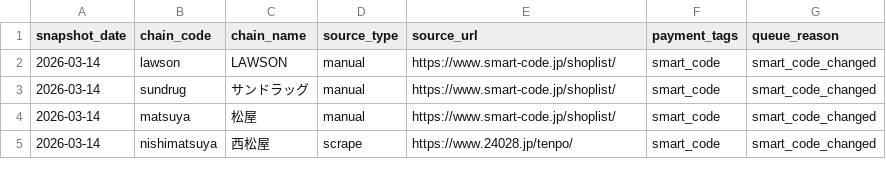
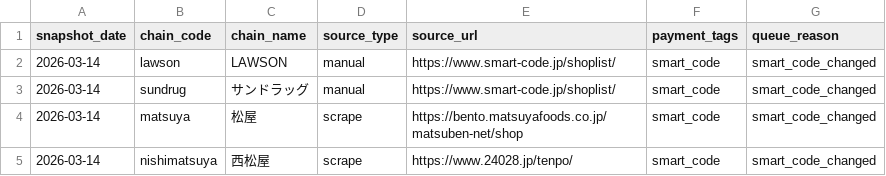
Before and after one commit to YutoMinami/wesmo_map, a CSV file: data/smart_code/chains_fetch_queue_latest.csv, drawn as a sheet.

Commit message:
Add Matsuya store fetch pipeline

```diff
--- a/data/smart_code/chains_fetch_queue_latest.csv
+++ b/data/smart_code/chains_fetch_queue_latest.csv
@@ -3,3 +3,3 @@ snapshot_date,chain_code,chain_name,source_type,source_url,payment_tags,queue_re
 2026-03-14,sundrug,サンドラッグ,manual,https://www.smart-code.jp/shoplist/,smart_code,smart_code_changed
-2026-03-14,matsuya,松屋,manual,https://www.smart-code.jp/shoplist/,smart_code,smart_code_changed
+2026-03-14,matsuya,松屋,scrape,https://bento.matsuyafoods.co.jp/matsuben-net/shop,smart_code,smart_code_changed
 2026-03-14,nishimatsuya,西松屋,scrape,https://www.24028.jp/tenpo/,smart_code,smart_code_changed
```
Also changed, not shown: data/chains_master.csv, 9 other files.
